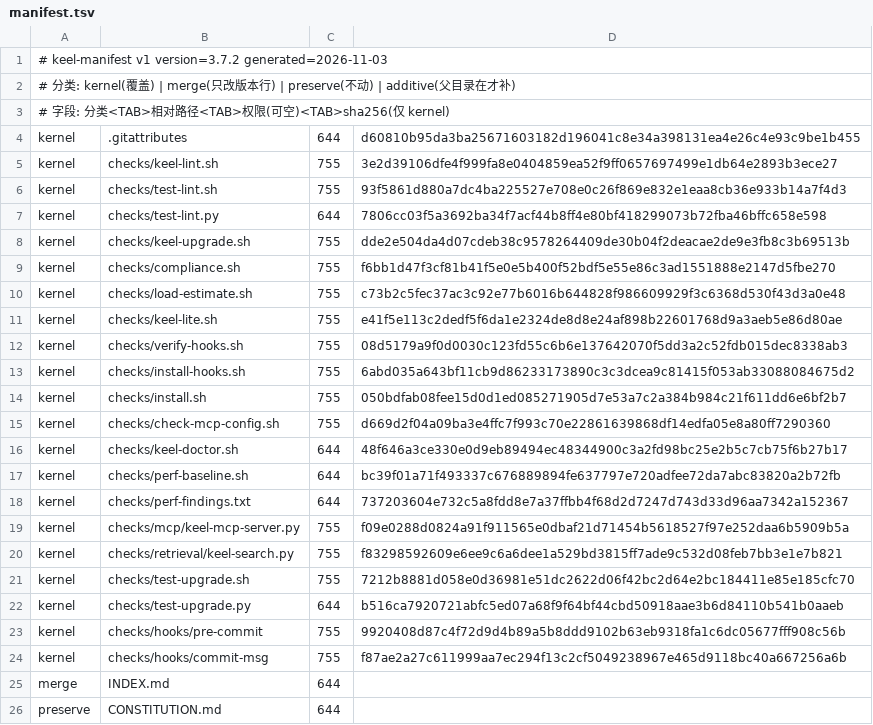
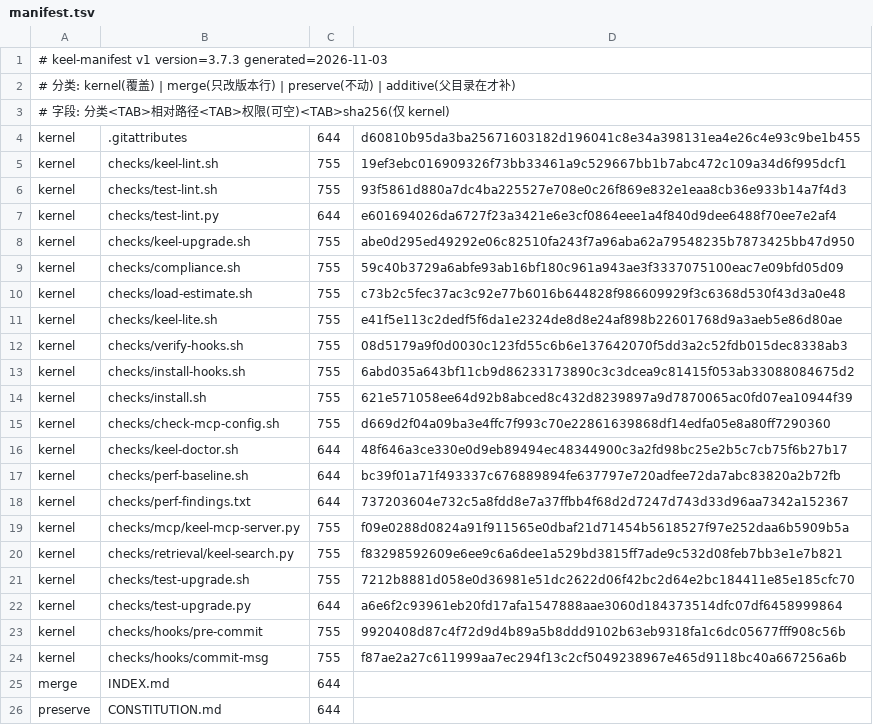
Before and after one commit to idcu/keel-starter, a TSV file: keel/checks/manifest.tsv, drawn as a sheet; only a part is shown.

Commit message:
fix: Linux/GNU 验证暴露 3 处缺陷并修复（v3.7.3）
- lint 入参归一化为绝对物理路径 + norm() 保前导 /：此前只有 `keel-lint.sh keel`
  能过，"$(pwd)/keel" 与 `.` 会把全部热区文档误报成孤儿（starter 28 条）。
- 环检测去 tsort 依赖（busybox 无 tsort 时判据静默失效），改用 awk Kahn 拓扑排序。
- 备份/回滚/安装/submodule 复制改 cp -pR：umask 077 下 cp -R 把 755 变 700。
- test-lint 增 INVOKE 元检查（相对/绝对/`.` 三形式），口径 44/44（42 用例 + 2 元检查）。
- test-upgrade 增 umask 077 全链路用例，18 → 19 例。
- 文档：CHANGELOG 3.7.3、README/QUICKSTART 版本与比分、CASE 覆盖边界改为
  已覆盖 Debian 12/13 + Alpine；坑 worktree-eol-differs-from-main 标注已修。

```diff
--- a/keel/checks/manifest.tsv
+++ b/keel/checks/manifest.tsv
@@ -1,2 +1,2 @@
-# keel-manifest v1 version=3.7.2 generated=2026-11-03
+# keel-manifest v1 version=3.7.3 generated=2026-11-03
 # 分类: kernel(覆盖) | merge(只改版本行) | preserve(不动) | additive(父目录在才补)
@@ -4,7 +4,7 @@
 kernel	.gitattributes	644	d60810b95da3ba25671603182d196041c8e34a398131ea4e26c4e93c9be1b455
-kernel	checks/keel-lint.sh	755	3e2d39106dfe4f999fa8e0404859ea52f9ff0657697499e1db64e2893b3ece27
+kernel	checks/keel-lint.sh	755	19ef3ebc016909326f73bb33461a9c529667bb1b7abc472c109a34d6f995dcf1
 kernel	checks/test-lint.sh	755	93f5861d880a7dc4ba225527e708e0c26f869e832e1eaa8cb36e933b14a7f4d3
-kernel	checks/test-lint.py	644	7806cc03f5a3692ba34f7acf44b8ff4e80bf418299073b72fba46bffc658e598
-kernel	checks/keel-upgrade.sh	755	dde2e504da4d07cdeb38c9578264409de30b04f2deacae2de9e3fb8c3b69513b
-kernel	checks/compliance.sh	755	f6bb1d47f3cf81b41f5e0e5b400f52bdf5e55e86c3ad1551888e2147d5fbe270
+kernel	checks/test-lint.py	644	e601694026da6727f23a3421e6e3cf0864eee1a4f840d9dee6488f70ee7e2af4
+kernel	checks/keel-upgrade.sh	755	abe0d295ed49292e06c82510fa243f7a96aba62a79548235b7873425bb47d950
+kernel	checks/compliance.sh	755	59c40b3729a6abfe93ab16bf180c961a943ae3f3337075100eac7e09bfd05d09
 kernel	checks/load-estimate.sh	755	c73b2c5fec37ac3c92e77b6016b644828f986609929f3c6368d530f43d3a0e48
@@ -13,3 +13,3 @@ kernel	checks/verify-hooks.sh	755	08d5179a9f0d0030c123fd55c6b6e137642070f5dd3a2c
 kernel	checks/install-hooks.sh	755	6abd035a643bf11cb9d86233173890c3c3dcea9c81415f053ab33088084675d2
-kernel	checks/install.sh	755	050bdfab08fee15d0d1ed085271905d7e53a7c2a384b984c21f611dd6e6bf2b7
+kernel	checks/install.sh	755	621e571058ee64d92b8abced8c432d8239897a9d7870065ac0fd07ea10944f39
 kernel	checks/check-mcp-config.sh	755	d669d2f04a09ba3e4ffc7f993c70e22861639868df14edfa05e8a80ff7290360
@@ -21,3 +21,3 @@ kernel	checks/retrieval/keel-search.py	755	f83298592609e6ee9c6a6dee1a529bd3815ff
 kernel	checks/test-upgrade.sh	755	7212b8881d058e0d36981e51dc2622d06f42bc2d64e2bc184411e85e185cfc70
-kernel	checks/test-upgrade.py	644	b516ca7920721abfc5ed07a68f9f64bf44cbd50918aae3b6d84110b541b0aaeb
+kernel	checks/test-upgrade.py	644	a6e6f2c93961eb20fd17afa1547888aae3060d184373514dfc07df6458999864
 kernel	checks/hooks/pre-commit	755	9920408d87c4f72d9d4b89a5b8ddd9102b63eb9318fa1c6dc05677fff908c56b
```
Also changed, not shown: 14 other files.
